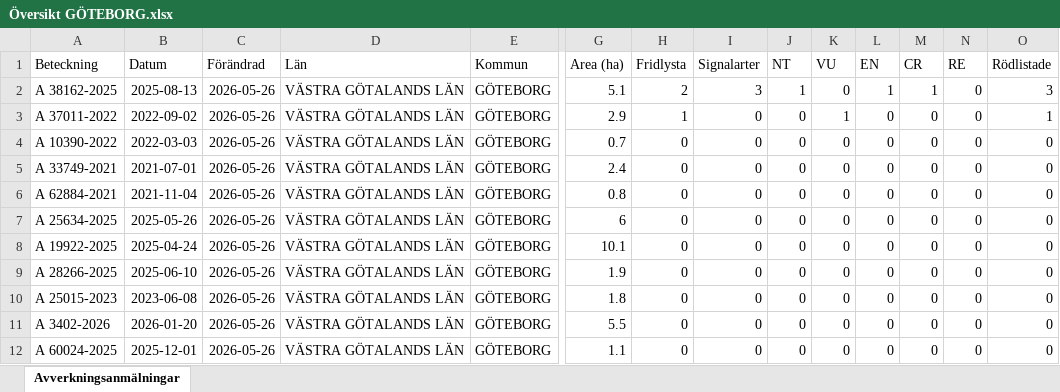
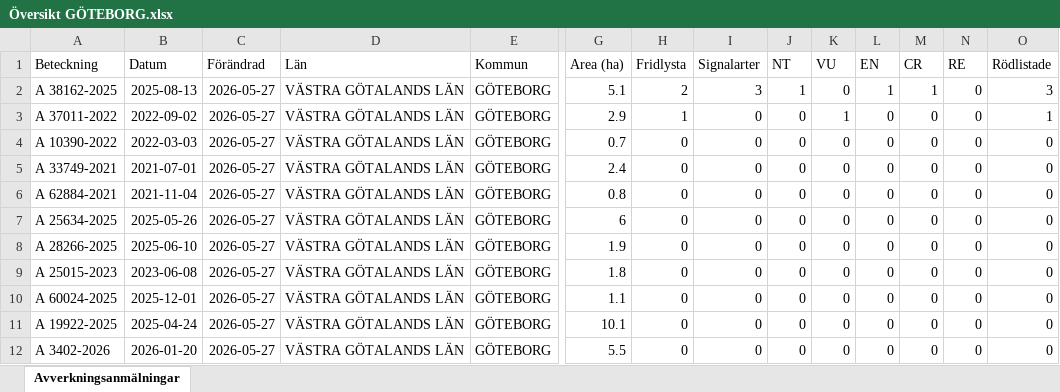
Before and after one commit to klasma/Logging_1480, an Excel workbook: Översikt GÖTEBORG.xlsx, sheet Avverkningsanmälningar, drawn as a sheet; only a part is shown, gaps mark what is left out; values as stored, in another font and other column widths than the file's, no borders; removed rows and columns are numbered as before the commit, all else as after; rows hold the shown columns only; the diff names each change by its address in the sheet, - before the commit and + after, or states it on an @@ line.

```diff
--- a/Översikt GÖTEBORG.xlsx (sheet Avverkningsanmälningar)
+++ b/Översikt GÖTEBORG.xlsx (sheet Avverkningsanmälningar)
-C2:C7 (Förändrad): 2026-05-26
+C2:C7 (Förändrad): 2026-05-27
-row 8: A 19922-2025 | 2025-04-24 | 2026-05-26 | VÄSTRA GÖTALANDS LÄN | GÖTEBORG | 10.1 | 0 | 0 | 0 | 0 | 0 | 0 | 0 | 0
-C8:C9 (Förändrad): 2026-05-26
+C8:C9 (Förändrad): 2026-05-27
-row 11: A 3402-2026 | 2026-01-20 | 2026-05-26 | VÄSTRA GÖTALANDS LÄN | GÖTEBORG | 5.5 | 0 | 0 | 0 | 0 | 0 | 0 | 0 | 0
-C10 (Förändrad): 2026-05-26
+C10 (Förändrad): 2026-05-27
+row 11: A 19922-2025 | 2025-04-24 | 2026-05-27 | VÄSTRA GÖTALANDS LÄN | GÖTEBORG | 10.1 | 0 | 0 | 0 | 0 | 0 | 0 | 0 | 0
+row 12: A 3402-2026 | 2026-01-20 | 2026-05-27 | VÄSTRA GÖTALANDS LÄN | GÖTEBORG | 5.5 | 0 | 0 | 0 | 0 | 0 | 0 | 0 | 0
```
Also changed, not shown: artfynd/A 37011-2022 artfynd.xlsx, artfynd/A 38162-2025 artfynd.xlsx, 9 other files.
